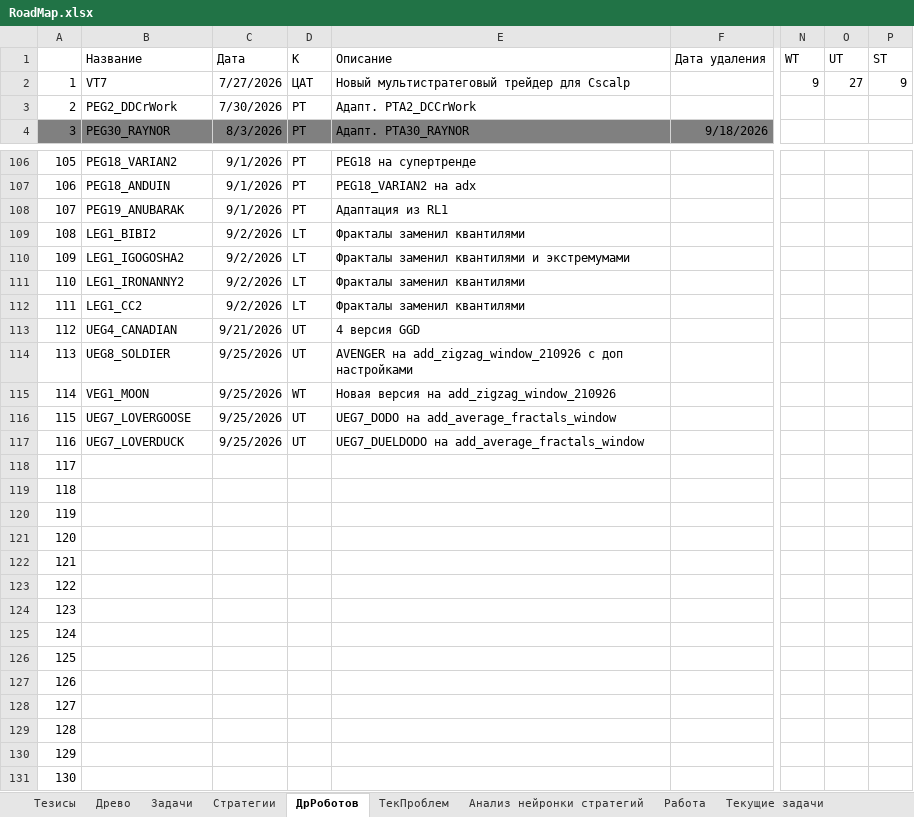
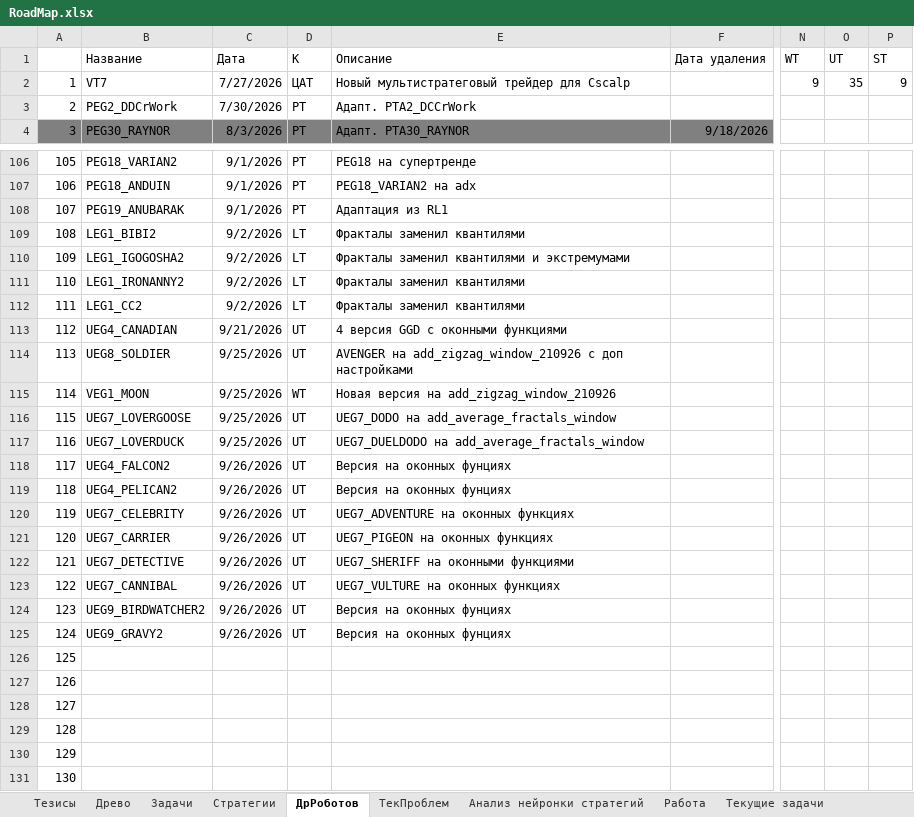
Before and after one commit to Anubis1Good/RichLaughter3, an Excel workbook: __docs/RoadMap.xlsx, sheet ДрРоботов, drawn as a sheet; only a part is shown, gaps mark what is left out; values as stored, in another font and other column widths than the file's, no borders; the diff names each change by its address in the sheet, - before the commit and + after, or states it on an @@ line.

```diff
--- a/__docs/RoadMap.xlsx (sheet ДрРоботов)
+++ b/__docs/RoadMap.xlsx (sheet ДрРоботов)
-O2 (UT): 27
+O2 (UT): 35
-E113 (Описание): 4 версия GGD
+E113 (Описание): 4 версия GGD с оконными функциями
-B118 (Название): (empty)
+B118 (Название): UEG4_FALCON2
-C118:C125 (Дата): (empty)
+C118:C125 (Дата): 9/26/2026
-D118:D125 (К): (empty)
+D118:D125 (К): UT
-E118:E119 (Описание): (empty)
+E118:E119 (Описание): Версия на оконных фунциях
-B119 (Название): (empty)
+B119 (Название): UEG4_PELICAN2
-B120 (Название): (empty)
+B120 (Название): UEG7_CELEBRITY
-E120 (Описание): (empty)
+E120 (Описание): UEG7_ADVENTURE на оконных функциях
-B121 (Название): (empty)
+B121 (Название): UEG7_CARRIER
-E121 (Описание): (empty)
+E121 (Описание): UEG7_PIGEON на оконных функциях
-B122 (Название): (empty)
+B122 (Название): UEG7_DETECTIVE
-E122 (Описание): (empty)
+E122 (Описание): UEG7_SHERIFF на оконными функциями
-B123 (Название): (empty)
+B123 (Название): UEG7_CANNIBAL
-E123 (Описание): (empty)
+E123 (Описание): UEG7_VULTURE на оконных функциях
-B124 (Название): (empty)
+B124 (Название): UEG9_BIRDWATCHER2
-E124:E125 (Описание): (empty)
+E124:E125 (Описание): Версия на оконных фунциях
-B125 (Название): (empty)
+B125 (Название): UEG9_GRAVY2
```
Also changed, not shown: sheet Работа, sheet Текущие задачи, 6 other files.
